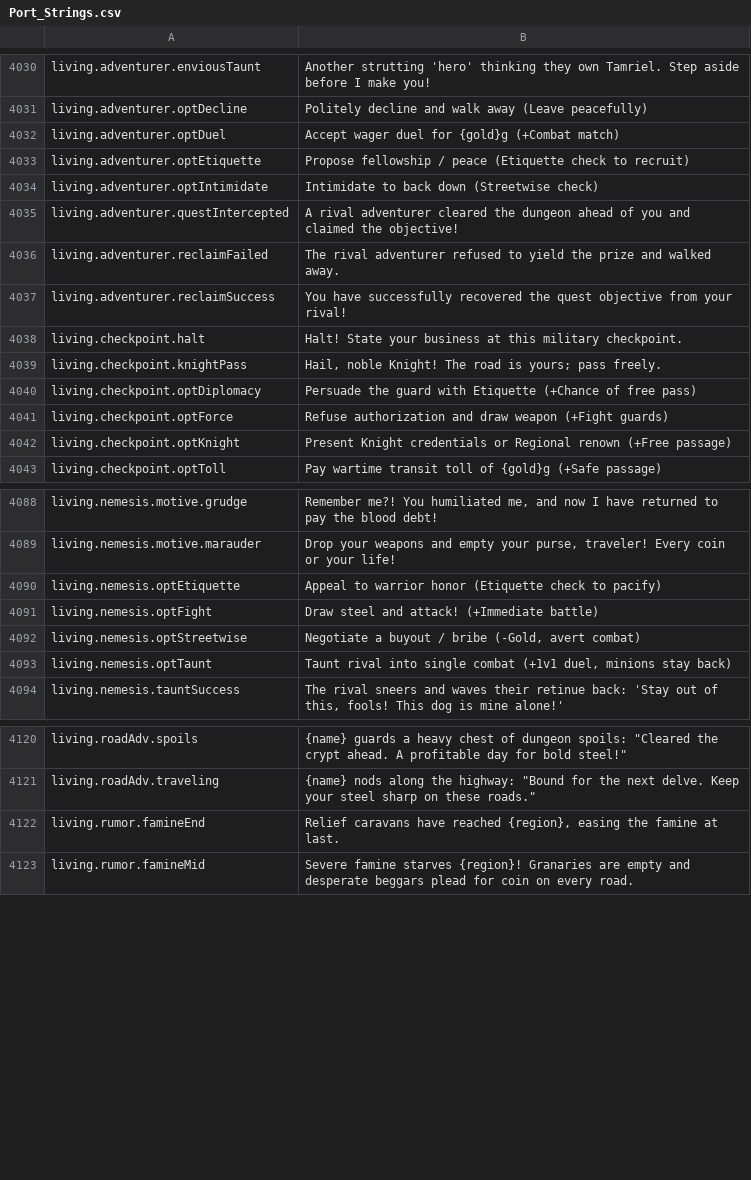
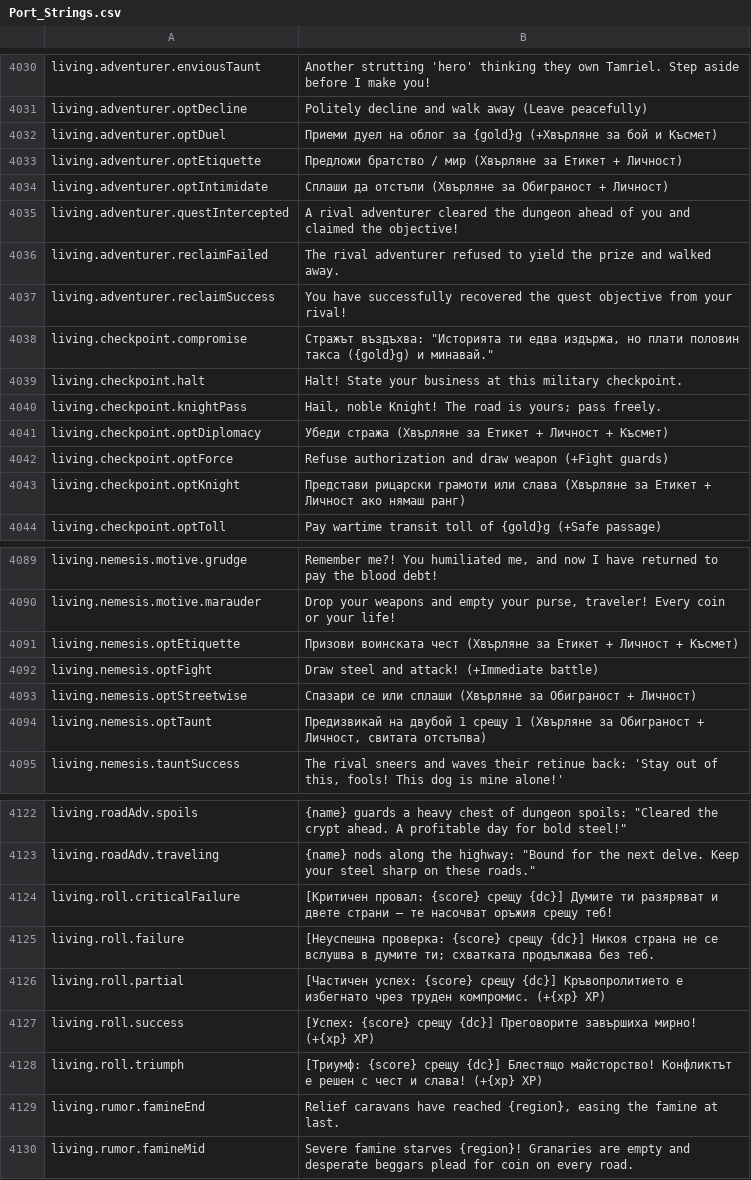
Before and after one commit to Chuz13/daggerfall-forever, a CSV file: locales/bg/Port_Strings.csv, drawn as a sheet; only a part is shown, gaps mark what is left out; the diff covers the shown part only.

```diff
--- a/locales/bg/Port_Strings.csv
+++ b/locales/bg/Port_Strings.csv
@@ -4031,5 +4031,5 @@ living.adventurer.enviousTaunt,"Another strutting 'hero' thinking they own Tamri
 living.adventurer.optDecline,"Politely decline and walk away (Leave peacefully)"
-living.adventurer.optDuel,"Accept wager duel for {gold}g (+Combat match)"
-living.adventurer.optEtiquette,"Propose fellowship / peace (Etiquette check to recruit)"
-living.adventurer.optIntimidate,"Intimidate to back down (Streetwise check)"
+living.adventurer.optDuel,"Приеми дуел на облог за {gold}g (+Хвърляне за бой и Късмет)"
+living.adventurer.optEtiquette,"Предложи братство / мир (Хвърляне за Етикет + Личност)"
+living.adventurer.optIntimidate,"Сплаши да отстъпи (Хвърляне за Обиграност + Личност)"
 living.adventurer.questIntercepted,"A rival adventurer cleared the dungeon ahead of you and claimed the objective!"
@@ -4037,7 +4037,8 @@ living.adventurer.reclaimFailed,"The rival adventurer refused to yield the prize
 living.adventurer.reclaimSuccess,"You have successfully recovered the quest objective from your rival!"
+living.checkpoint.compromise,"Стражът въздъхва: ""Историята ти едва издържа, но плати половин такса ({gold}g) и минавай."""
 living.checkpoint.halt,"Halt! State your business at this military checkpoint."
 living.checkpoint.knightPass,"Hail, noble Knight! The road is yours; pass freely."
-living.checkpoint.optDiplomacy,"Persuade the guard with Etiquette (+Chance of free pass)"
+living.checkpoint.optDiplomacy,"Убеди стража (Хвърляне за Етикет + Личност + Късмет)"
 living.checkpoint.optForce,"Refuse authorization and draw weapon (+Fight guards)"
-living.checkpoint.optKnight,"Present Knight credentials or Regional renown (+Free passage)"
+living.checkpoint.optKnight,"Представи рицарски грамоти или слава (Хвърляне за Етикет + Личност ако нямаш ранг)"
 living.checkpoint.optToll,"Pay wartime transit toll of {gold}g (+Safe passage)"
@@ -4089,6 +4090,6 @@ living.nemesis.motive.grudge,"Remember me?! You humiliated me, and now I have re
 living.nemesis.motive.marauder,"Drop your weapons and empty your purse, traveler! Every coin or your life!"
-living.nemesis.optEtiquette,"Appeal to warrior honor (Etiquette check to pacify)"
+living.nemesis.optEtiquette,"Призови воинската чест (Хвърляне за Етикет + Личност + Късмет)"
 living.nemesis.optFight,"Draw steel and attack! (+Immediate battle)"
-living.nemesis.optStreetwise,"Negotiate a buyout / bribe (-Gold, avert combat)"
-living.nemesis.optTaunt,"Taunt rival into single combat (+1v1 duel, minions stay back)"
+living.nemesis.optStreetwise,"Спазари се или сплаши (Хвърляне за Обиграност + Личност)"
+living.nemesis.optTaunt,"Предизвикай на двубой 1 срещу 1 (Хвърляне за Обиграност + Личност, свитата отстъпва)"
 living.nemesis.tauntSuccess,"The rival sneers and waves their retinue back: 'Stay out of this, fools! This dog is mine alone!'"
@@ -4121,2 +4123,7 @@ living.roadAdv.spoils,"{name} guards a heavy chest of dungeon spoils: ""Cleared
 living.roadAdv.traveling,"{name} nods along the highway: ""Bound for the next delve. Keep your steel sharp on these roads."""
+living.roll.criticalFailure,"[Критичен провал: {score} срещу {dc}] Думите ти разяряват и двете страни — те насочват оръжия срещу теб!"
+living.roll.failure,"[Неуспешна проверка: {score} срещу {dc}] Никоя страна не се вслушва в думите ти; схватката продължава без теб."
+living.roll.partial,"[Частичен успех: {score} срещу {dc}] Кръвопролитието е избегнато чрез труден компромис. (+{xp} XP)"
+living.roll.success,"[Успех: {score} срещу {dc}] Преговорите завършиха мирно! (+{xp} XP)"
+living.roll.triumph,"[Триумф: {score} срещу {dc}] Блестящо майсторство! Конфликтът е решен с чест и слава! (+{xp} XP)"
 living.rumor.famineEnd,"Relief caravans have reached {region}, easing the famine at last."
```
Also changed, not shown: 1 added row and 2 edited cells elsewhere in this file, locales/el/Port_Strings.csv, locales/hu/Port_Strings.csv, 35 other files.
